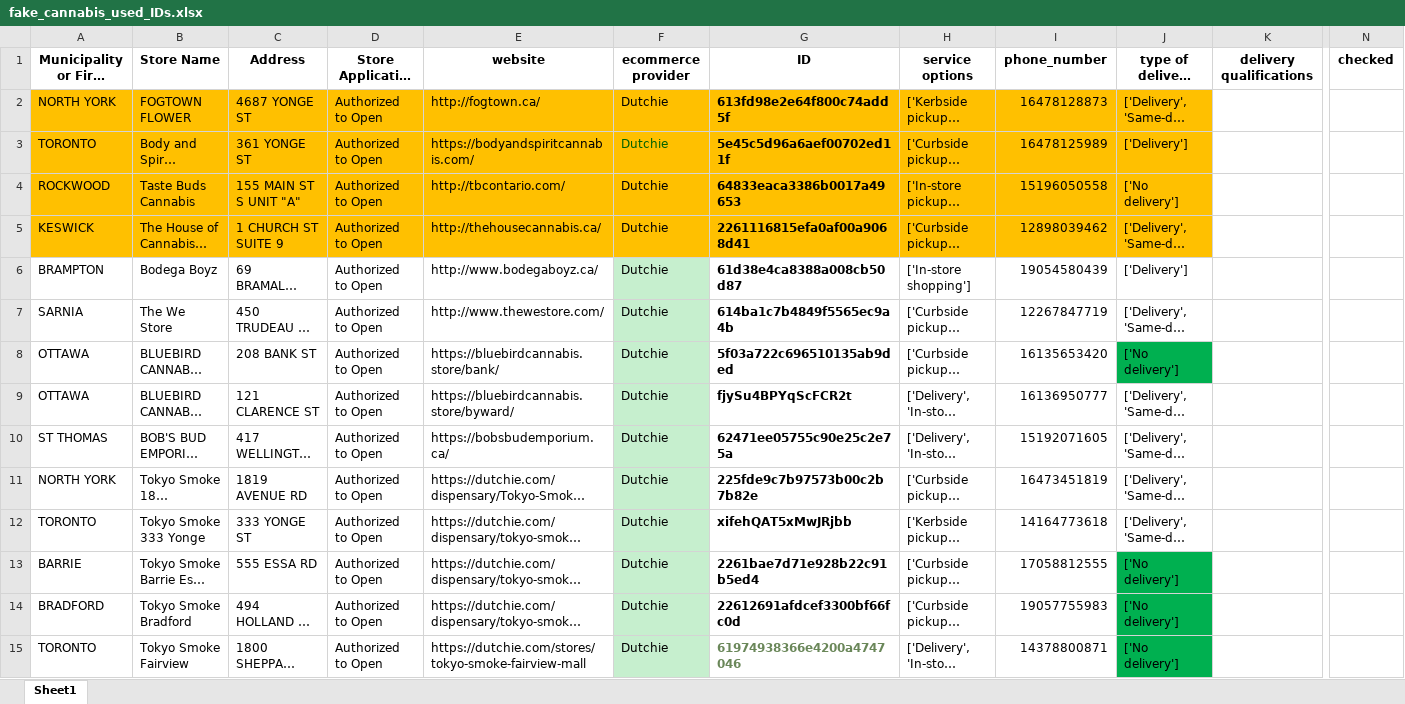
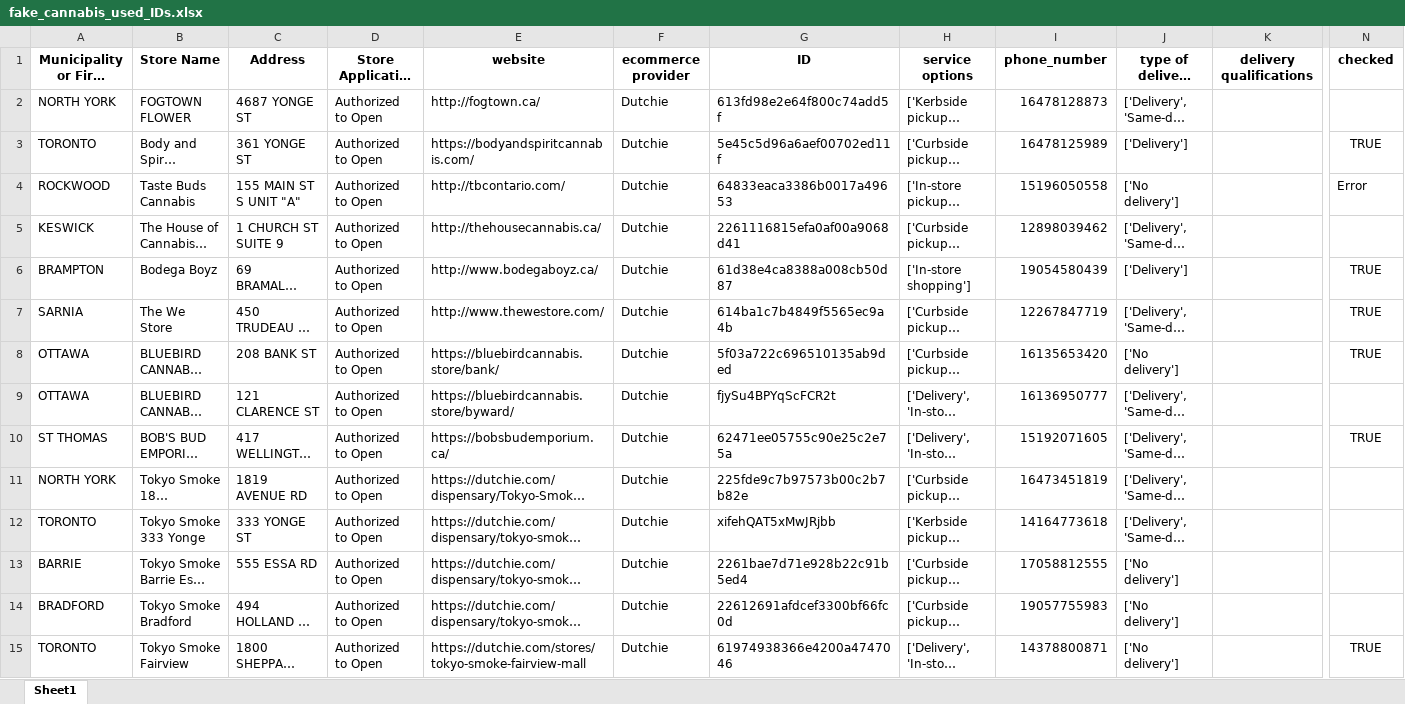
Before and after one commit to lyovaparsyan94/cannabis-shops-scraping, an Excel workbook: platform_scrapper/data/fake_cannabis_used_IDs.xlsx, sheet Sheet1, drawn as a sheet; only a part is shown, gaps mark what is left out; long unchanged cells end in …; values as stored, in another font and other column widths than the file's, no borders; the diff covers the shown part only; the diff names each change by its address in the sheet, - before the commit and + after, or states it on an @@ line.

```diff
--- a/platform_scrapper/data/fake_cannabis_used_IDs.xlsx (sheet Sheet1)
+++ b/platform_scrapper/data/fake_cannabis_used_IDs.xlsx (sheet Sheet1)
-A2:J5 fill: #FFC000
+A2:J5 fill: none
-G2:G15 bold: on
+G2:G15 bold: off
-F3 text colour: #006100
+F3 text colour: black
-N3 (checked): (empty)
+N3 (checked): TRUE
-N4 (checked): (empty)
+N4 (checked): Error
-F6:F15 fill: #C6EFCE
+F6:F15 fill: none
-N6:N8 (checked): (empty)
+N6:N8 (checked): TRUE
-J8 fill: #00B050
+J8 fill: none
-N10 (checked): (empty)
+N10 (checked): TRUE
-J13:J15 fill: #00B050
+J13:J15 fill: none
-G15 text colour: #6A8759
+G15 text colour: black
-N15 (checked): (empty)
+N15 (checked): TRUE
```
Also changed, not shown: 7 edited cells and cell formats elsewhere in this sheet, 24 other files.
